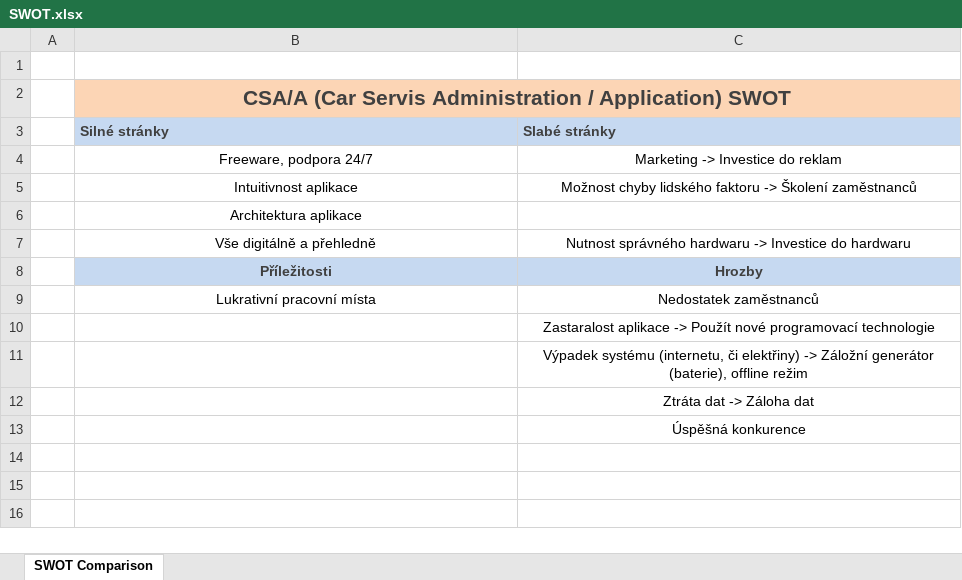
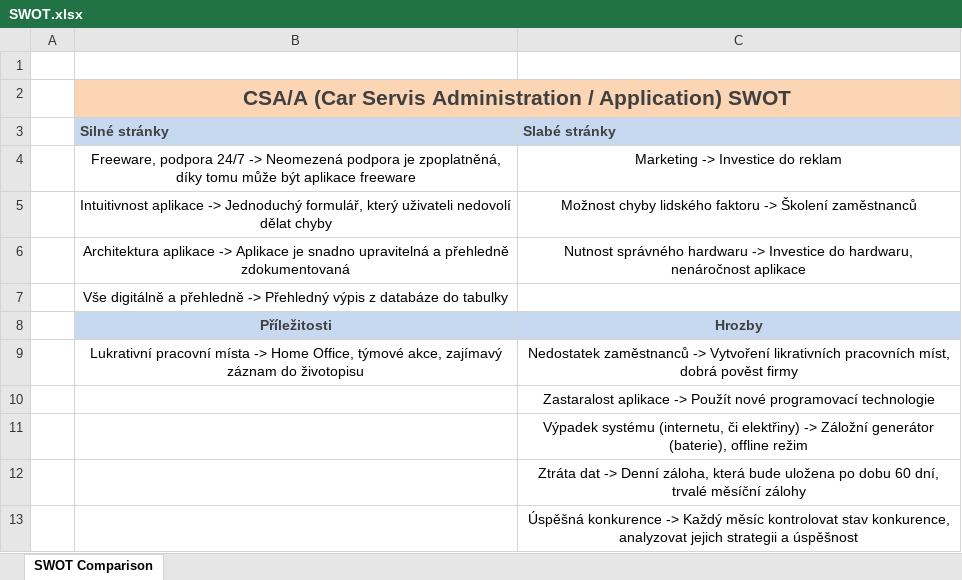
Before and after one commit to heggy98/swinzrepository, an Excel workbook: Diagrams/SWOT.xlsx, sheet SWOT Comparison, drawn as a sheet; values as stored, in another font and other column widths than the file's, no borders; removed rows and columns are numbered as before the commit, all else as after; the diff names each change by its address in the sheet, - before the commit and + after, or states it on an @@ line.

Commit message:
Úprava SWOT - přidány strategie

```diff
--- a/Diagrams/SWOT.xlsx (sheet SWOT Comparison)
+++ b/Diagrams/SWOT.xlsx (sheet SWOT Comparison)
-B4 (Silné stránky): …podpora 24/7
+B4 (Silné stránky): …podpora 24/7 -> Neomezená podpora je zpoplatněná, díky tomu může být aplikace freeware
-B5 (Silné stránky): Intuitivnost aplikace
+B5 (Silné stránky): Intuitivnost aplikace -> Jednoduchý formulář, který uživateli nedovolí dělat chyby
+row 6:  | Architektura aplikace -> Aplikace je snadno upravitelná a přehledně zdokumentovaná | Nutnost správného hardwaru -> Investice do hardwaru, nenáročnost aplikace
-B7 (Silné stránky): Architektura aplikace
+B7 (Silné stránky): Vše digitálně a přehledně -> Přehledný výpis z databáze do tabulky
-row 7:  | Vše digitálně a přehledně | Nutnost správného hardwaru -> Investice do hardwaru
-row 9:  | Lukrativní pracovní místa | Nedostatek zaměstnanců
+row 9:  | Lukrativní pracovní místa -> Home Office, týmové akce, zajímavý záznam do životopisu | Nedostatek zaměstnanců -> Vytvoření likrativních pracovních míst, dobrá pověst firmy
-C12 (Slabé stránky): …dat -> Záloha dat
+C12 (Slabé stránky): …dat -> Denní záloha, která bude uložena po dobu 60 dní, trvalé měsíční zálohy
-C13 (Slabé stránky): Úspěšná konkurence
+C13 (Slabé stránky): Úspěšná konkurence -> Každý měsíc kontrolovat stav konkurence, analyzovat jejich strategii a úspěšnost
```
